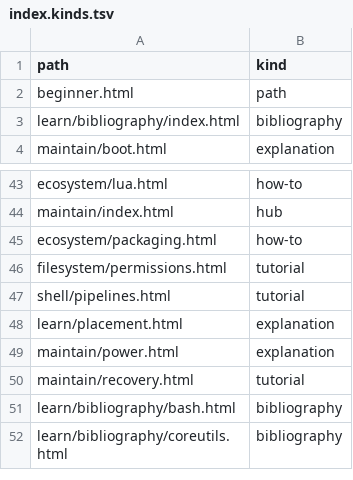
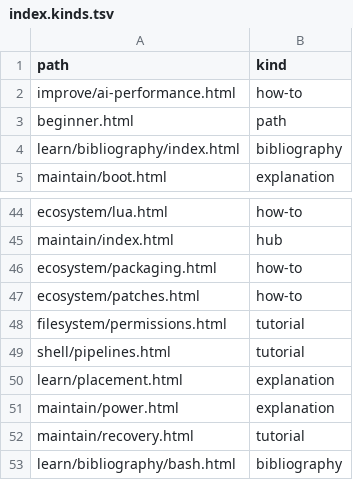
Before and after one commit to greenermoose/tam, a TSV file: knowledge/index.kinds.tsv, drawn as a sheet; only a part is shown, gaps mark what is left out; the shorter side is filled out with more unchanged rows; the diff names each change by its address in the sheet, - before the commit and + after, or states it on an @@ line.

```diff
--- a/knowledge/index.kinds.tsv
+++ b/knowledge/index.kinds.tsv
+row 2: improve/ai-performance.html | how-to
+row 47: ecosystem/patches.html | how-to
```
Also changed, not shown: knowledge/index.skills.tsv, knowledge/index.tsv, 2 other files.
